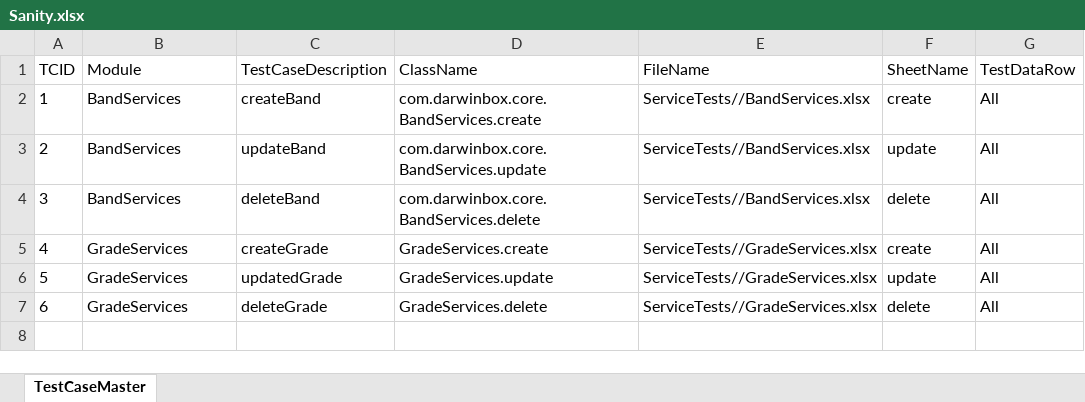
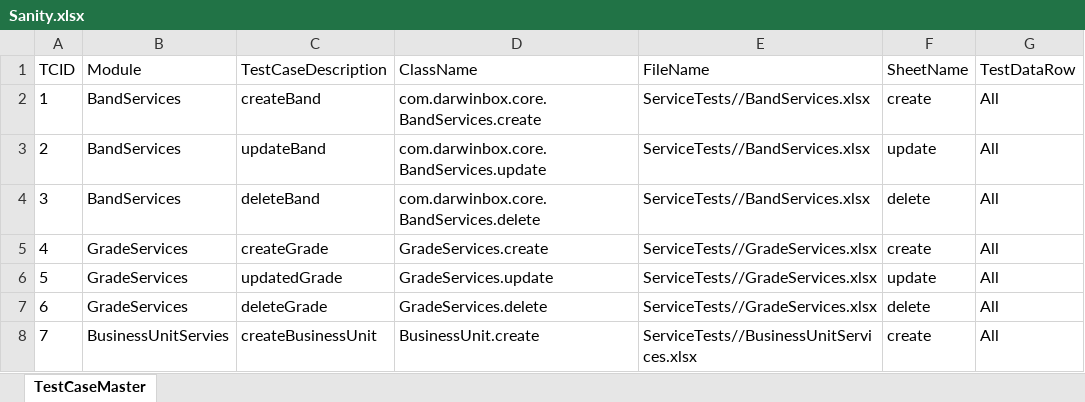
Before and after one commit to sandeepdoddi14/yetendra, an Excel workbook: core/src/main/resources/Sanity.xlsx, sheet TestCaseMaster, drawn as a sheet; values as stored, in another font and other column widths than the file's, no borders; the diff names each change by its address in the sheet, - before the commit and + after, or states it on an @@ line.

Commit message:
businessUnit

```diff
--- a/core/src/main/resources/Sanity.xlsx (sheet TestCaseMaster)
+++ b/core/src/main/resources/Sanity.xlsx (sheet TestCaseMaster)
+row 8: 7 | BusinessUnitServies | createBusinessUnit | BusinessUnit.create | ServiceTests//BusinessUnitServices.xlsx | create | All
```
Also changed, not shown: 8 other files.
